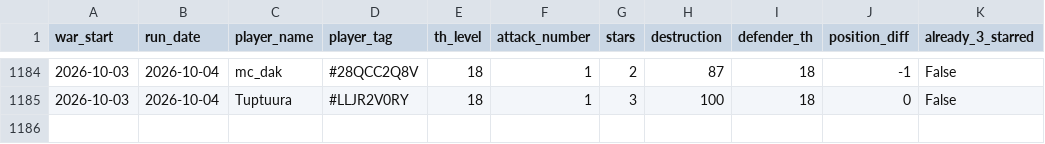
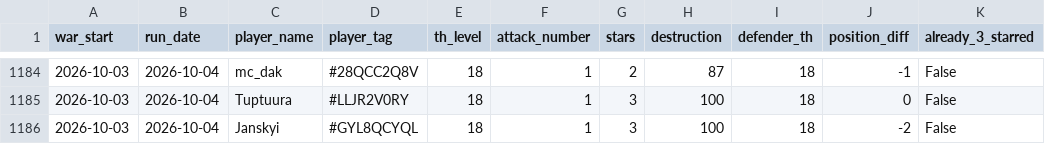
Before and after one commit to irisMoonwhisper/clash-of-clansh-scripts, a CSV file: war_attacks.csv, drawn as a sheet; only a part is shown, gaps mark what is left out; the diff names each change by its address in the sheet, - before the commit and + after, or states it on an @@ line.

```diff
--- a/war_attacks.csv
+++ b/war_attacks.csv
+row 1186: 2026-10-03 | 2026-10-04 | Janskyi | #GYL8QCYQL | 18 | 1 | 3 | 100 | 18 | -2 | False
```
Also changed, not shown: war_defenses.csv.
